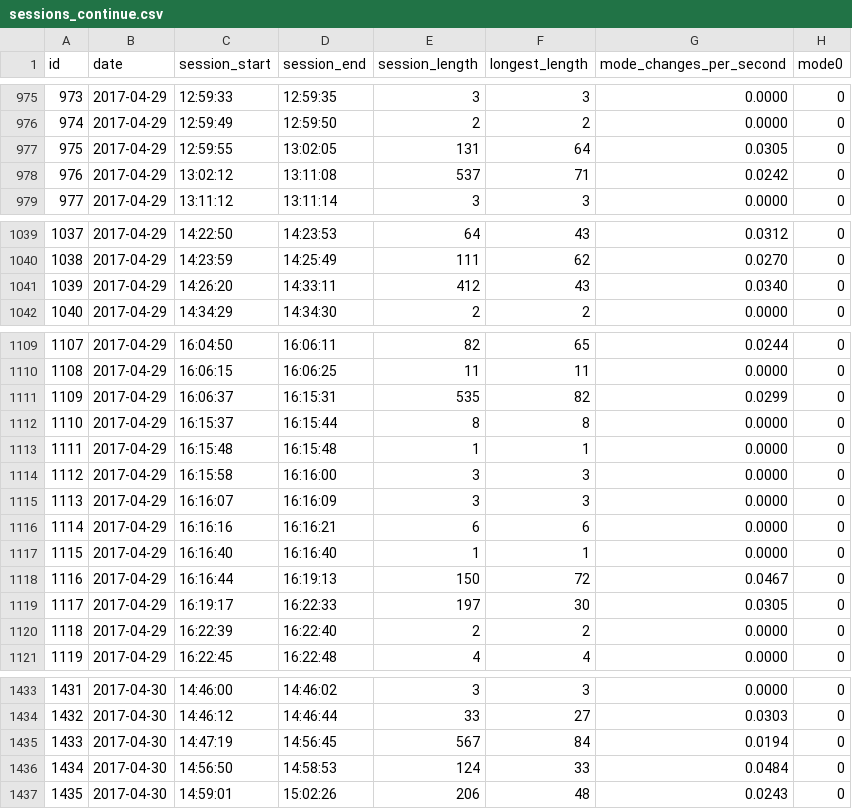
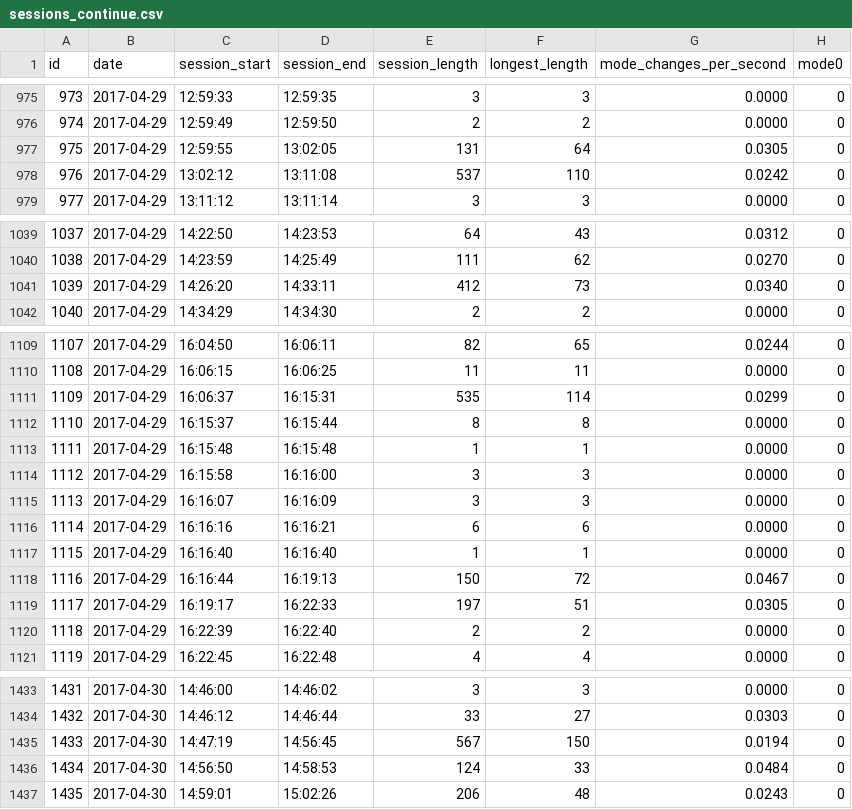
Before and after one commit to bielovico/vrstevnice, a CSV file: sessions_continue.csv, drawn as a sheet; only a part is shown, gaps mark what is left out; the diff covers the shown part only; the diff names each change by its address in the sheet, - before the commit and + after, or states it on an @@ line.

```diff
--- a/sessions_continue.csv
+++ b/sessions_continue.csv
-F978 (longest_length): 71
+F978 (longest_length): 110
-F1041 (longest_length): 43
+F1041 (longest_length): 73
-F1111 (longest_length): 82
+F1111 (longest_length): 114
-F1119 (longest_length): 30
+F1119 (longest_length): 51
-F1435 (longest_length): 84
+F1435 (longest_length): 150
```
Also changed, not shown: 90 edited cells elsewhere in this file, online visualization/sessions_continue.csv, 1 other file.
